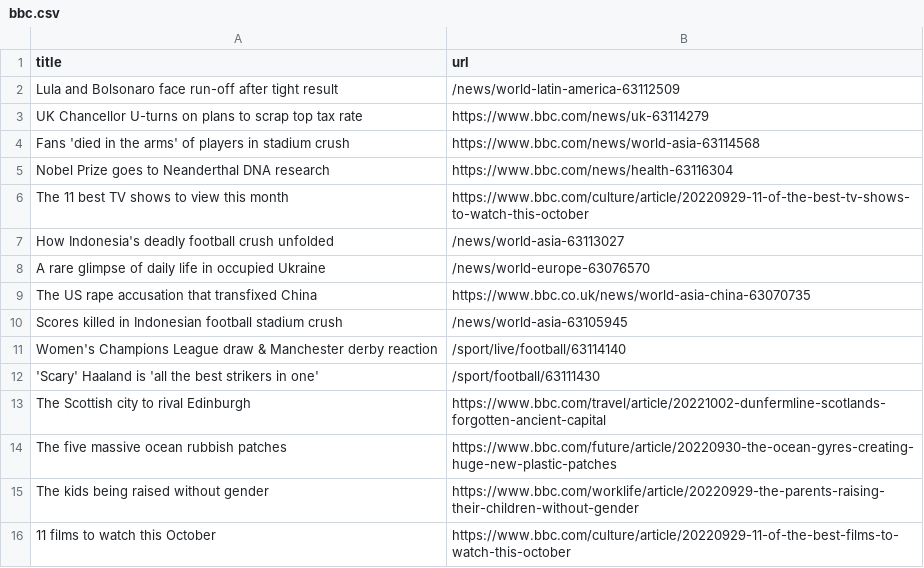
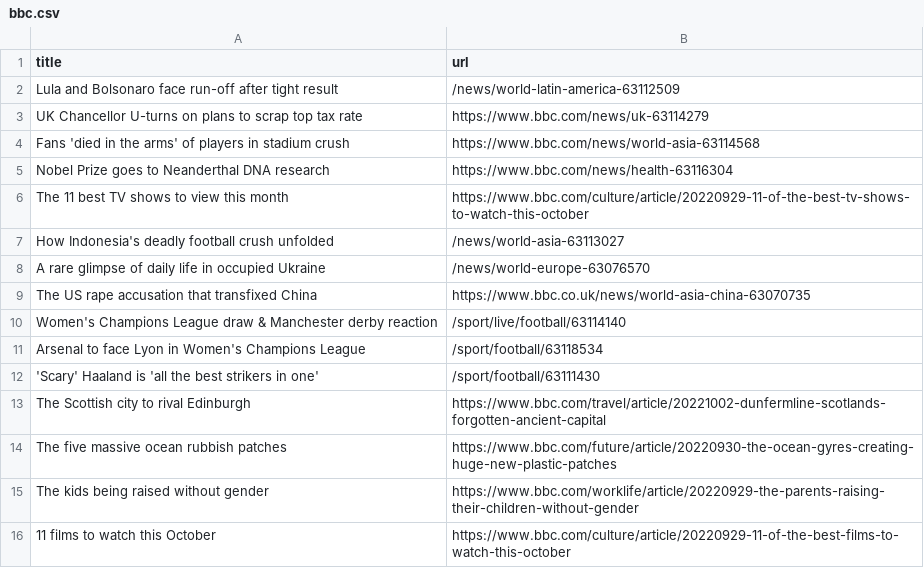
Before and after one commit to torythetortle/automatic-scraper-bbc, a CSV file: bbc.csv, drawn as a sheet; only a part is shown.

```diff
--- a/bbc.csv
+++ b/bbc.csv
@@ -9,4 +9,4 @@ A rare glimpse of daily life in occupied Ukraine,/news/world-europe-63076570
 The US rape accusation that transfixed China,https://www.bbc.co.uk/news/world-asia-china-63070735
-Scores killed in Indonesian football stadium crush,/news/world-asia-63105945
 Women's Champions League draw & Manchester derby reaction,/sport/live/football/63114140
+Arsenal to face Lyon in Women's Champions League,/sport/football/63118534
 'Scary' Haaland is 'all the best strikers in one',/sport/football/63111430
```
